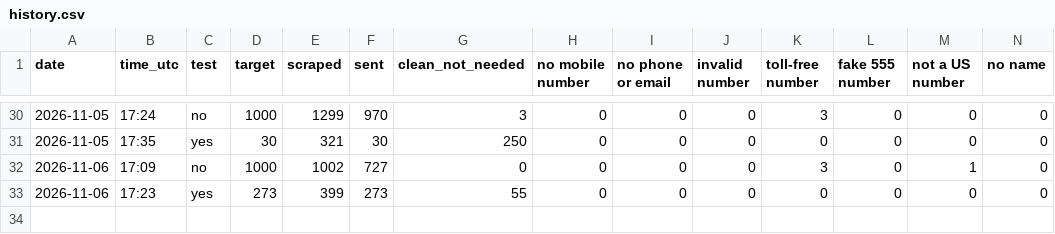
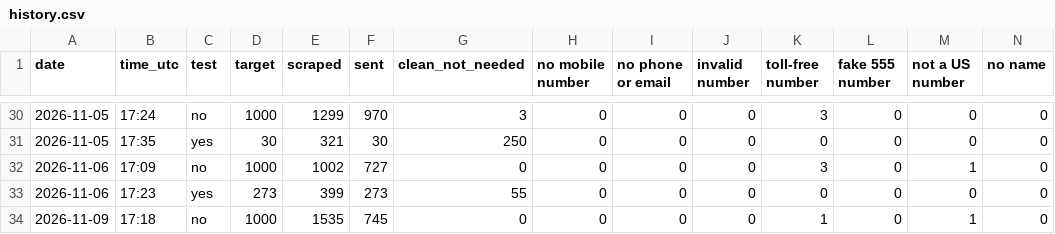
Before and after one commit to ZoGrow/wholesalenashvilletennessee, a CSV file: stats/history.csv, drawn as a sheet; only a part is shown, gaps mark what is left out; rows hold the shown columns only; the diff names each change by its address in the sheet, - before the commit and + after, or states it on an @@ line.

Commit message:
Run stats 2026-11-09

```diff
--- a/stats/history.csv
+++ b/stats/history.csv
+row 34: 2026-11-09 | 17:18 | no | 1000 | 1535 | 745 | 0 | 0 | 0 | 0 | 1 | 0 | 1 | 0
```
Also changed, not shown: 2 other files.
